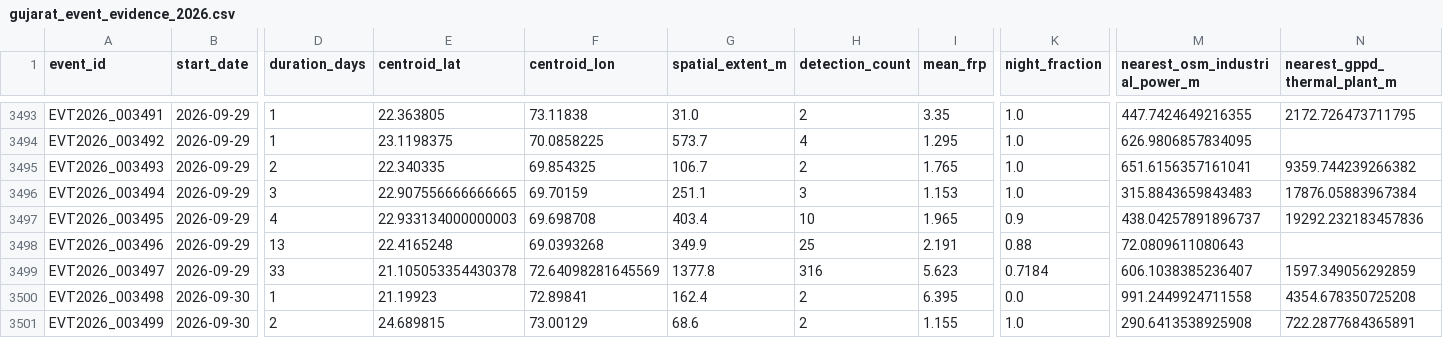
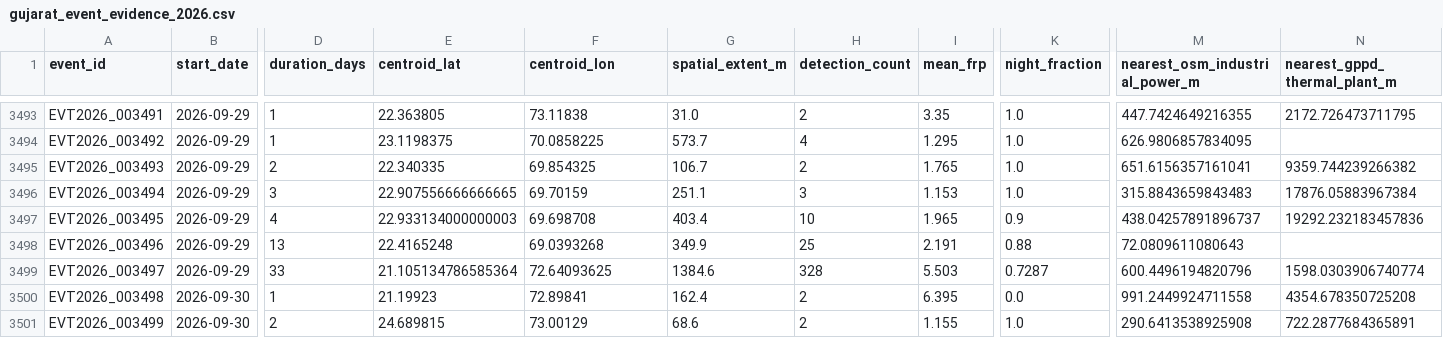
Before and after one commit to suvarchaw/Thermoscope, a CSV file: data/processed/gujarat_event_evidence_2026.csv, drawn as a sheet; only a part is shown, gaps mark what is left out; the diff covers the shown part only; the diff names each change by its address in the sheet, - before the commit and + after, or states it on an @@ line.

```diff
--- a/data/processed/gujarat_event_evidence_2026.csv
+++ b/data/processed/gujarat_event_evidence_2026.csv
-E3499 (centroid_lat): 21.105053354430378
+E3499 (centroid_lat): 21.105134786585364
-F3499 (centroid_lon): 72.64098281645569
+F3499 (centroid_lon): 72.64093625
-G3499 (spatial_extent_m): 1377.8
+G3499 (spatial_extent_m): 1384.6
-H3499 (detection_count): 316
+H3499 (detection_count): 328
-I3499 (mean_frp): 5.623
+I3499 (mean_frp): 5.503
-K3499 (night_fraction): 0.7184
+K3499 (night_fraction): 0.7287
-M3499 (nearest_osm_industrial_power_m): 606.1038385236407
+M3499 (nearest_osm_industrial_power_m): 600.4496194820796
-N3499 (nearest_gppd_thermal_plant_m): 1597.349056292859
+N3499 (nearest_gppd_thermal_plant_m): 1598.0303906740774
```
Also changed, not shown: 4 added rows and 31 edited cells elsewhere in this file, data/processed/gujarat_thermal_events_2026.csv, 3 other files.
